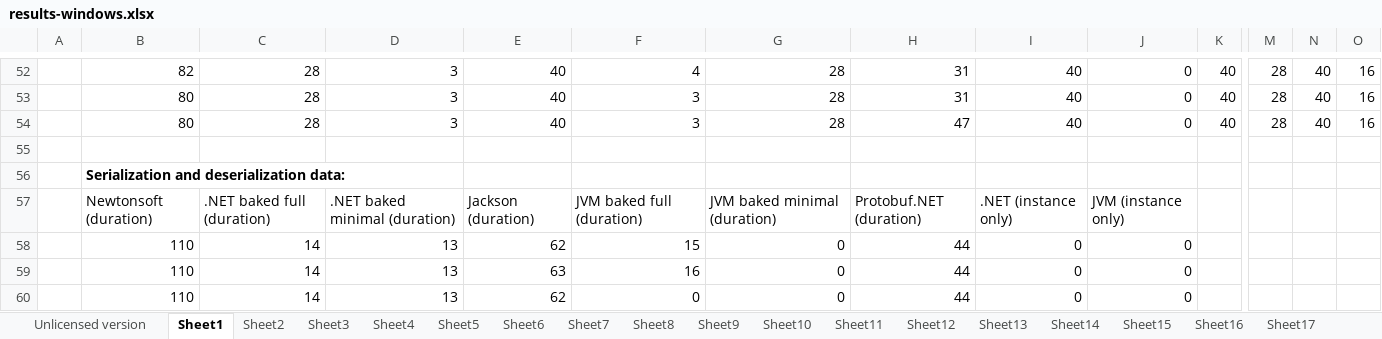
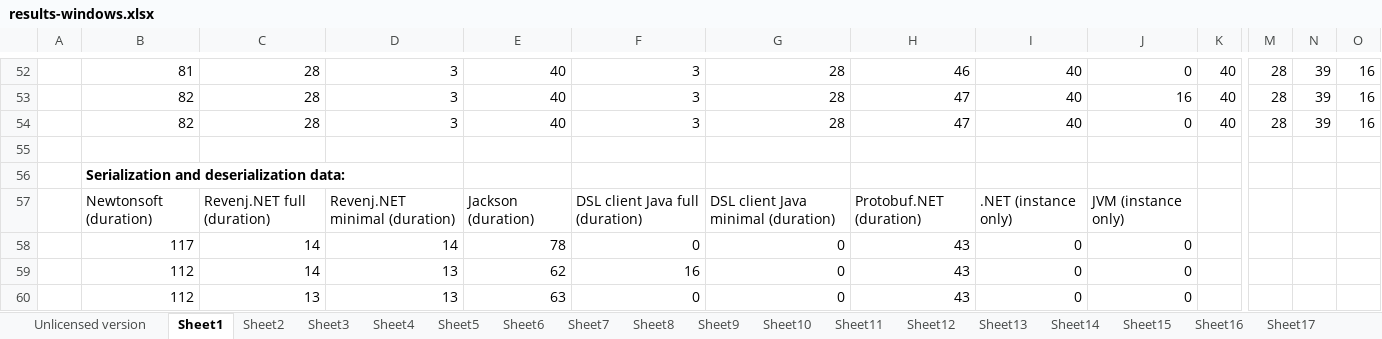
Before and after one commit to ngs-doo/json-benchmark, an Excel workbook: results/results-windows.xlsx, sheet Sheet1, drawn as a sheet; only a part is shown, gaps mark what is left out; values as stored, in another font and other column widths than the file's, no borders; charts and pictures and table styles not drawn; removed rows and columns are numbered as before the commit, all else as after; rows hold the shown columns only; the diff covers the shown part only; the diff names each change by its address in the sheet, - before the commit and + after, or states it on an @@ line.

```diff
--- a/results/results-windows.xlsx (sheet Sheet1)
+++ b/results/results-windows.xlsx (sheet Sheet1)
-B52: 82
+B52: 81
-F52: 4
+F52: 3
-H52: 31
+H52: 46
-N52:N54: 40
+N52:N54: 39
-B53:B54: 80
+B53:B54: 82
-H53: 31
+H53: 47
-J53: 0
+J53: 16
-C57: .NET baked full (duration)
+C57: Revenj.NET full (duration)
-D57: .NET baked minimal (duration)
+D57: Revenj.NET minimal (duration)
-F57: JVM baked full (duration)
+F57: DSL client Java full (duration)
-G57: JVM baked minimal (duration)
+G57: DSL client Java minimal (duration)
-row 58:  | 110 | 14 | 13 | 62 | 15 | 0 | 44 | 0 | 0
+row 58:  | 117 | 14 | 14 | 78 | 0 | 0 | 43 | 0 | 0
-B59:B60: 110
+B59:B60: 112
-E59: 63
+E59: 62
-H59:H60: 44
+H59:H60: 43
-C60: 14
+C60: 13
-E60: 62
+E60: 63
```
Also changed, not shown: 3 added rows, 3 removed rows and 24 edited cells elsewhere in this sheet, sheet Sheet12, sheet Sheet13, sheet Sheet9, sheet Sheet10, sheet Sheet19, sheet Sheet14, 12 more sheets, formulas that keep their value, charts or pictures, results/results-linux.xlsx, 10 other files.
